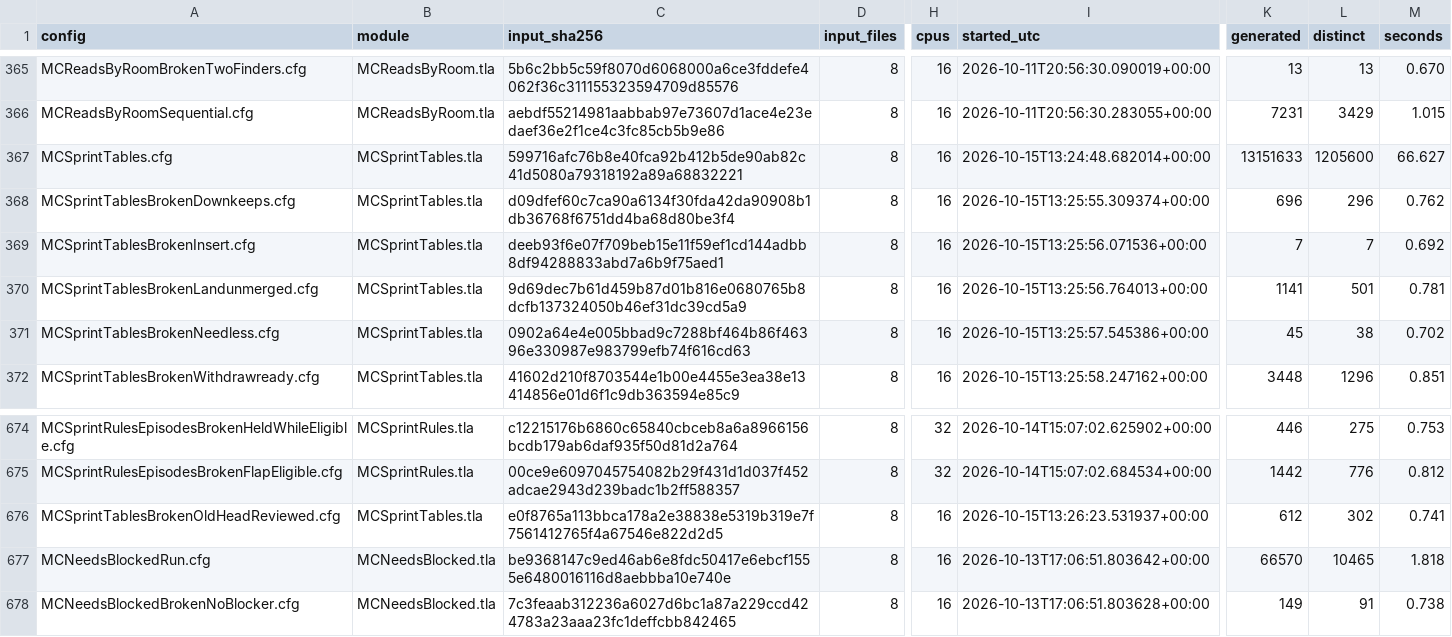
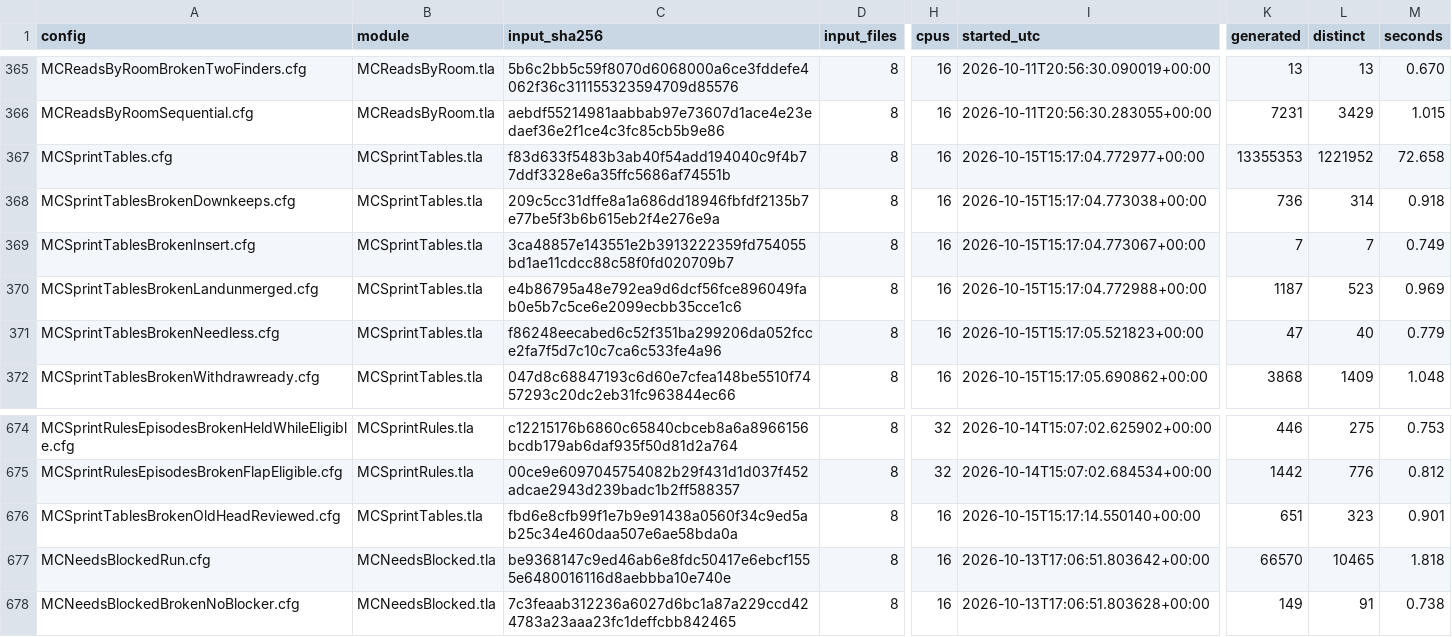
Before and after one commit to mas-bandwidth/nova-sprint, a TSV file: tla/RUNS.tsv, drawn as a sheet; only a part is shown, gaps mark what is left out; the diff covers the shown part only; the diff names each change by its address in the sheet, - before the commit and + after, or states it on an @@ line.

```diff
--- a/tla/RUNS.tsv
+++ b/tla/RUNS.tsv
-C367 (input_sha256): 599716afc76b8e40fca92b412b5de90ab82c41d5080a79318192a89a68832221
+C367 (input_sha256): f83d633f5483b3ab40f54add194040c9f4b77ddf3328e6a35ffc5686af74551b
-I367 (started_utc): 2026-10-15T13:24:48.682014+00:00
+I367 (started_utc): 2026-10-15T15:17:04.772977+00:00
-K367 (generated): 13151633
+K367 (generated): 13355353
-L367 (distinct): 1205600
+L367 (distinct): 1221952
-M367 (seconds): 66.627
+M367 (seconds): 72.658
-C368 (input_sha256): d09dfef60c7ca90a6134f30fda42da90908b1db36768f6751dd4ba68d80be3f4
+C368 (input_sha256): 209c5cc31dffe8a1a686dd18946fbfdf2135b7e77be5f3b6b615eb2f4e276e9a
-I368 (started_utc): 2026-10-15T13:25:55.309374+00:00
+I368 (started_utc): 2026-10-15T15:17:04.773038+00:00
-K368 (generated): 696
+K368 (generated): 736
-L368 (distinct): 296
+L368 (distinct): 314
-M368 (seconds): 0.762
+M368 (seconds): 0.918
-C369 (input_sha256): deeb93f6e07f709beb15e11f59ef1cd144adbb8df94288833abd7a6b9f75aed1
+C369 (input_sha256): 3ca48857e143551e2b3913222359fd754055bd1ae11cdcc88c58f0fd020709b7
-I369 (started_utc): 2026-10-15T13:25:56.071536+00:00
+I369 (started_utc): 2026-10-15T15:17:04.773067+00:00
-M369 (seconds): 0.692
+M369 (seconds): 0.749
-C370 (input_sha256): 9d69dec7b61d459b87d01b816e0680765b8dcfb137324050b46ef31dc39cd5a9
+C370 (input_sha256): e4b86795a48e792ea9d6dcf56fce896049fab0e5b7c5ce6e2099ecbb35cce1c6
-I370 (started_utc): 2026-10-15T13:25:56.764013+00:00
+I370 (started_utc): 2026-10-15T15:17:04.772988+00:00
-K370 (generated): 1141
+K370 (generated): 1187
-L370 (distinct): 501
+L370 (distinct): 523
-M370 (seconds): 0.781
+M370 (seconds): 0.969
-C371 (input_sha256): 0902a64e4e005bbad9c7288bf464b86f46396e330987e983799efb74f616cd63
+C371 (input_sha256): f86248eecabed6c52f351ba299206da052fcce2fa7f5d7c10c7ca6c533fe4a96
-I371 (started_utc): 2026-10-15T13:25:57.545386+00:00
+I371 (started_utc): 2026-10-15T15:17:05.521823+00:00
-K371 (generated): 45
+K371 (generated): 47
-L371 (distinct): 38
+L371 (distinct): 40
-M371 (seconds): 0.702
+M371 (seconds): 0.779
-C372 (input_sha256): 41602d210f8703544e1b00e4455e3ea38e13414856e01d6f1c9db363594e85c9
+C372 (input_sha256): 047d8c68847193c6d60e7cfea148be5510f7457293c20dc2eb31fc963844ec66
-I372 (started_utc): 2026-10-15T13:25:58.247162+00:00
+I372 (started_utc): 2026-10-15T15:17:05.690862+00:00
-K372 (generated): 3448
+K372 (generated): 3868
-L372 (distinct): 1296
+L372 (distinct): 1409
-M372 (seconds): 0.851
+M372 (seconds): 1.048
-C676 (input_sha256): e0f8765a113bbca178a2e38838e5319b319e7f7561412765f4a67546e822d2d5
+C676 (input_sha256): fbd6e8cfb99f1e7b9e91438a0560f34c9ed5ab25c34e460daa507e6ae58bda0a
-I676 (started_utc): 2026-10-15T13:26:23.531937+00:00
+I676 (started_utc): 2026-10-15T15:17:14.550140+00:00
-K676 (generated): 612
+K676 (generated): 651
-L676 (distinct): 302
+L676 (distinct): 323
-M676 (seconds): 0.741
+M676 (seconds): 0.901
```
Also changed, not shown: 1 added row and 89 edited cells elsewhere in this file, tla/CASES.tsv, 20 other files.
